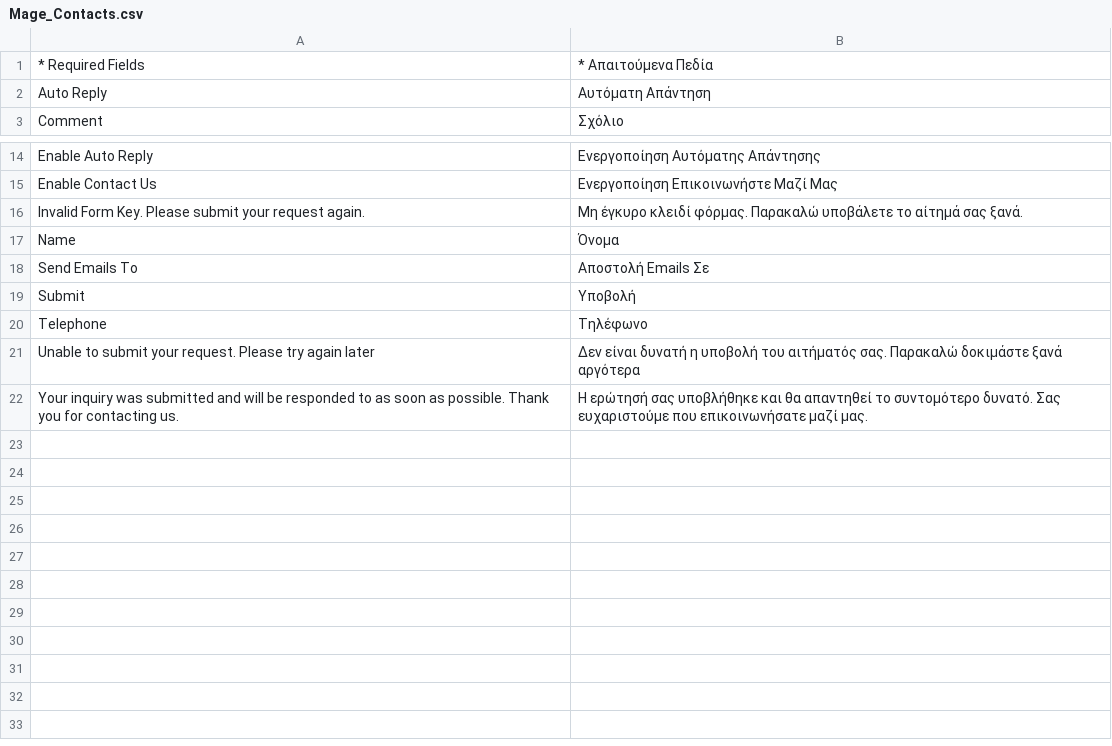
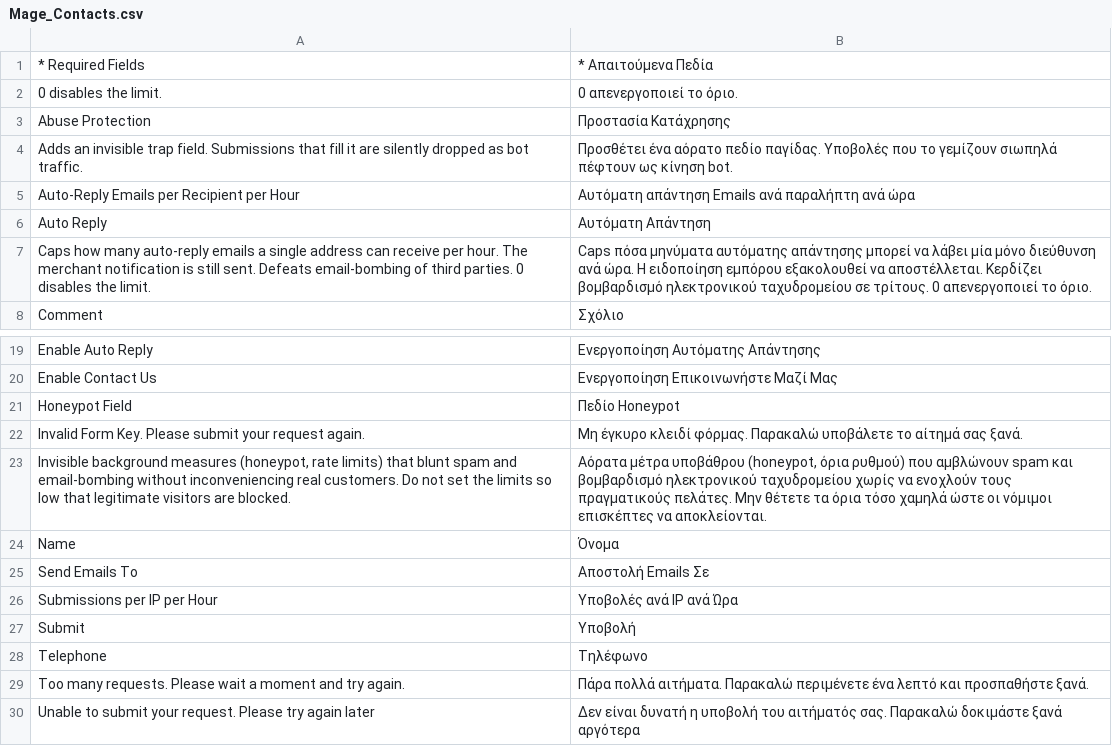
Before and after one commit to MahoCommerce/maho-language-el_GR, a CSV file: app/locale/el_GR/Mage_Contacts.csv, drawn as a sheet; only a part is shown, gaps mark what is left out; the shorter side is filled out with more unchanged rows; the diff names each change by its address in the sheet, - before the commit and + after, or states it on an @@ line.

```diff
--- a/app/locale/el_GR/Mage_Contacts.csv
+++ b/app/locale/el_GR/Mage_Contacts.csv
+row 2: 0 disables the limit. | 0 απενεργοποιεί το όριο.
+row 3: Abuse Protection | Προστασία Κατάχρησης
+row 4: Adds an invisible trap field. Submissions that fill it are silently dropped as bot traffic. | Προσθέτει ένα αόρατο πεδίο παγίδας. Υποβολές που το γεμίζουν σιωπηλά πέφτουν ως κίνηση bot.
+row 5: Auto-Reply Emails per Recipient per Hour | Αυτόματη απάντηση Emails ανά παραλήπτη ανά ώρα
+row 7: Caps how many auto-reply emails a single address can receive per hour. The merchant notification is still sent. Defeats email-bombing of third parties. 0 disables the limit. | Caps πόσα μηνύματα αυτόματης απάντησης μπορεί να λάβει μία μόνο διεύθυνση ανά ώρα. Η ειδοποίηση εμπόρου εξακολουθεί να αποστέλλεται. Κερδίζει βομβαρδισμό ηλεκτρονικού ταχυδρομείου σε τρίτους. 0 απενεργοποιεί το όριο.
+row 21: Honeypot Field | Πεδίο Honeypot
+row 23: Invisible background measures (honeypot, rate limits) that blunt spam and email-bombing without inconveniencing real customers. Do not set the limits so low that legitimate visitors are blocked. | Αόρατα μέτρα υποβάθρου (honeypot, όρια ρυθμού) που αμβλώνουν spam και βομβαρδισμό ηλεκτρονικού ταχυδρομείου χωρίς να ενοχλούν τους πραγματικούς πελάτες. Μην θέτετε τα όρια τόσο χαμηλά ώστε οι νόμιμοι επισκέπτες να αποκλείονται.
+row 26: Submissions per IP per Hour | Υποβολές ανά IP ανά Ώρα
+row 29: Too many requests. Please wait a moment and try again. | Πάρα πολλά αιτήματα. Παρακαλώ περιμένετε ένα λεπτό και προσπαθήστε ξανά.
```
Also changed, not shown: app/locale/el_GR/Mage_Adminhtml.csv, app/locale/el_GR/Mage_Catalog.csv, 17 other files.
